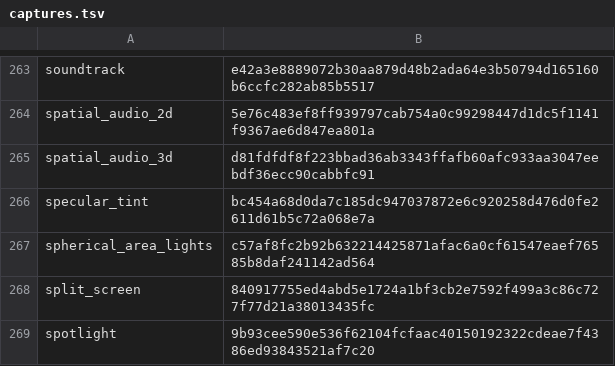
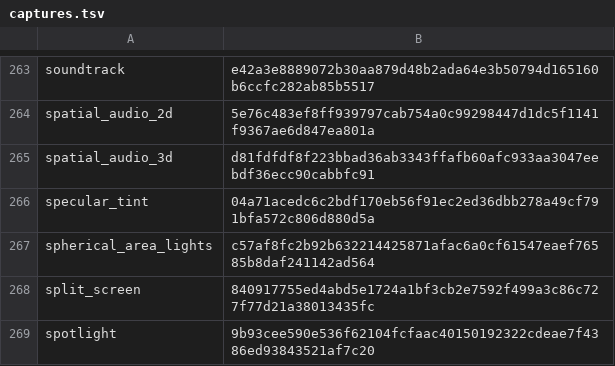
Before and after one commit to EggyStudio/BevyCSharp, a TSV file: .github/assets/gallery/captures.tsv, drawn as a sheet; only a part is shown, gaps mark what is left out; the diff covers the shown part only.

```diff
--- a/.github/assets/gallery/captures.tsv
+++ b/.github/assets/gallery/captures.tsv
@@ -265,3 +265,3 @@ spatial_audio_2d	5e76c483ef8ff939797cab754a0c99298447d1dc5f1141f9367ae6d847ea801
 spatial_audio_3d	d81fdfdf8f223bbad36ab3343ffafb60afc933aa3047eebdf36ecc90cabbfc91
-specular_tint	bc454a68d0da7c185dc947037872e6c920258d476d0fe2611d61b5c72a068e7a
+specular_tint	04a71acedc6c2bdf170eb56f91ec2ed36dbb278a49cf791bfa572c806d880d5a
 spherical_area_lights	c57af8fc2b92b632214425871afac6a0cf61547eaef76585b8daf241142ad564
```
Also changed, not shown: 10 edited cells elsewhere in this file, 25 other files.
